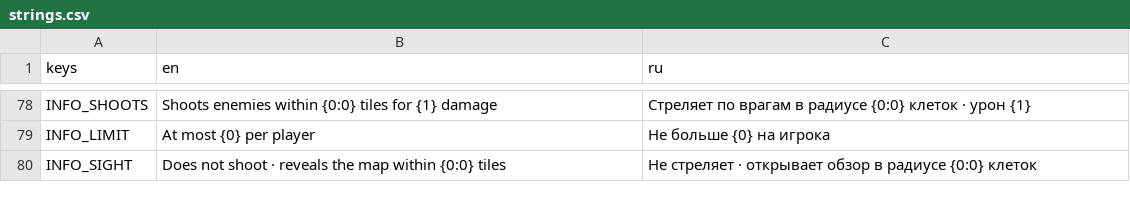
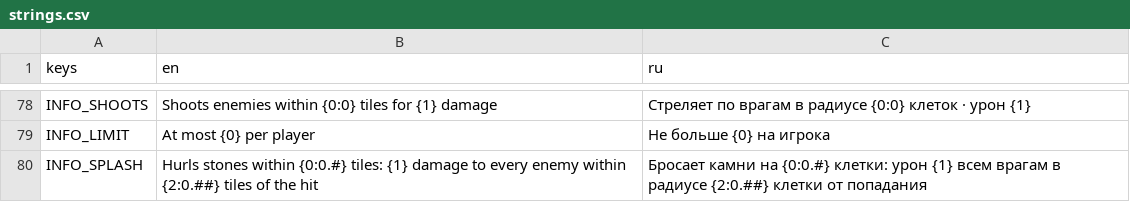
Before and after one commit to BulatRuslanovich/crownwar, a CSV file: Translations/strings.csv, drawn as a sheet; only a part is shown, gaps mark what is left out; the shorter side is filled out with more unchanged rows; the diff covers the shown part only.

Commit message:
feat: Implement catapult building with splash damage mechanics
- Added catapult building type with splash damage capability.
- Updated BuildingAttack to include SplashRadius and IsSplash properties.
- Modified CombatSystem to handle splash damage for projectiles.
- Enhanced projectile logic to apply damage to multiple units within splash radius.
- Created tests for catapult functionality, ensuring it hits enemies while sparing allies.
- Updated game rules to incorporate new catapult attributes and behaviors.
- Added new sprites for catapult and its tiers.

```diff
--- a/Translations/strings.csv
+++ b/Translations/strings.csv
@@ -79 +79,2 @@ INFO_SHOOTS,Shoots enemies within {0:0} tiles for {1} damage,Стреляет п
 INFO_LIMIT,At most {0} per player,Не больше {0} на игрока
+INFO_SPLASH,"Hurls stones within {0:0.#} tiles: {1} damage to every enemy within {2:0.##} tiles of the hit","Бросает камни на {0:0.#} клетки: урон {1} всем врагам в радиусе {2:0.##} клетки от попадания"
```
Also changed, not shown: 2 added rows and 2 edited cells elsewhere in this file, 32 other files.
